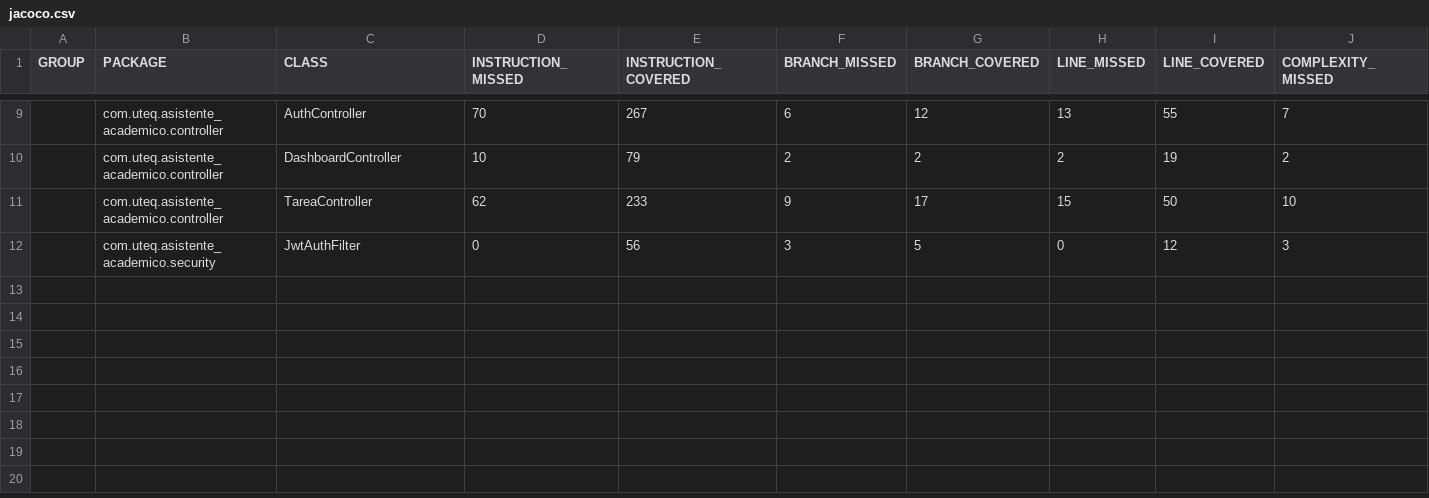
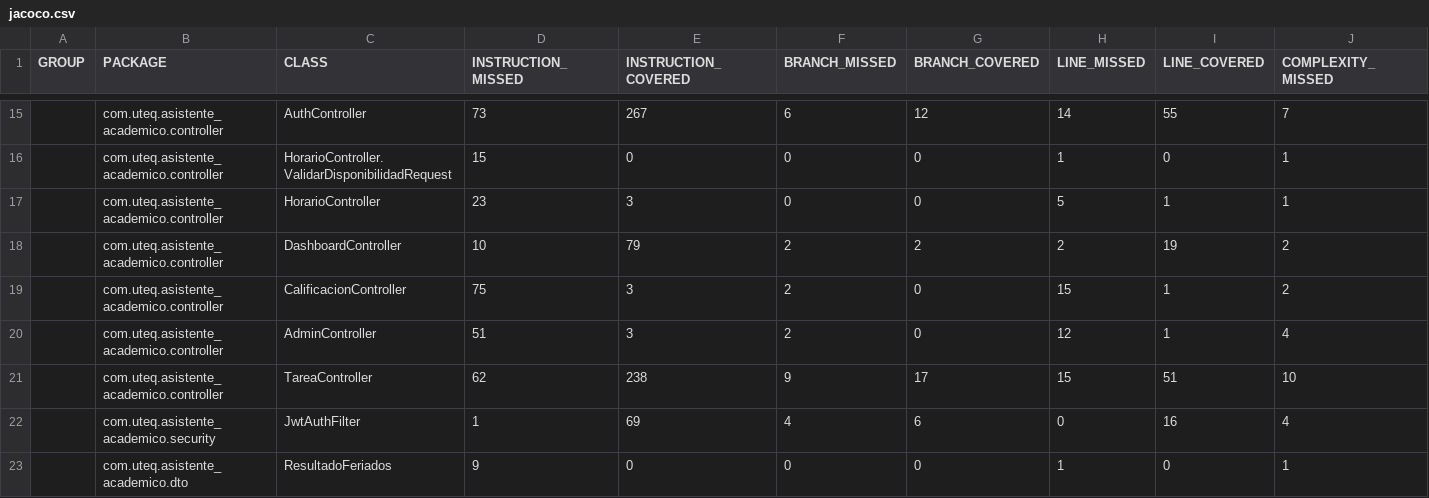
Before and after one commit to Michael-XFM/asistente-academico, a CSV file: docs/mediciones/jacoco/jacoco.csv, drawn as a sheet; only a part is shown, gaps mark what is left out; addresses are those after the commit; rows hold the shown columns only; the diff covers the shown part only; the diff names each change by its address in the sheet, - before the commit and + after, or states it on an @@ line.

Commit message:
docs(mediciones): regenera reporte JaCoCo tras los cambios de hoy
Reporte HTML+XML actualizado tras Swagger, roles, feriados y los 3
procedimientos nuevos del Bloque A.2. Cobertura global actual:
lines 64.8% (248/383), branches 55.3% (42/76). Sigue por debajo del
70% exigido para el modulo service (codigo nuevo de FeriadosService y
los repositorios de hoy aun sin tests unitarios).

```diff
--- a/docs/mediciones/jacoco/jacoco.csv
+++ b/docs/mediciones/jacoco/jacoco.csv
-D15 (INSTRUCTION_MISSED): 70
+D15 (INSTRUCTION_MISSED): 73
-H15 (LINE_MISSED): 13
+H15 (LINE_MISSED): 14
+row 16:  | com.uteq.asistente_academico.controller | HorarioController.ValidarDisponibilidadRequest | 15 | 0 | 0 | 0 | 1 | 0 | 1
+row 17:  | com.uteq.asistente_academico.controller | HorarioController | 23 | 3 | 0 | 0 | 5 | 1 | 1
+row 19:  | com.uteq.asistente_academico.controller | CalificacionController | 75 | 3 | 2 | 0 | 15 | 1 | 2
+row 20:  | com.uteq.asistente_academico.controller | AdminController | 51 | 3 | 2 | 0 | 12 | 1 | 4
-E21 (INSTRUCTION_COVERED): 233
+E21 (INSTRUCTION_COVERED): 238
-I21 (LINE_COVERED): 50
+I21 (LINE_COVERED): 51
-D22 (INSTRUCTION_MISSED): 0
+D22 (INSTRUCTION_MISSED): 1
-E22 (INSTRUCTION_COVERED): 56
+E22 (INSTRUCTION_COVERED): 69
-F22 (BRANCH_MISSED): 3
+F22 (BRANCH_MISSED): 4
-G22 (BRANCH_COVERED): 5
+G22 (BRANCH_COVERED): 6
-I22 (LINE_COVERED): 12
+I22 (LINE_COVERED): 16
-J22 (COMPLEXITY_MISSED): 3
+J22 (COMPLEXITY_MISSED): 4
+row 23:  | com.uteq.asistente_academico.dto | ResultadoFeriados | 9 | 0 | 0 | 0 | 1 | 0 | 1
```
Also changed, not shown: 6 added rows and 25 edited cells elsewhere in this file, 53 other files.
